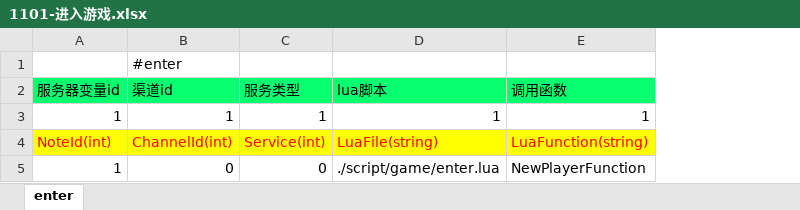
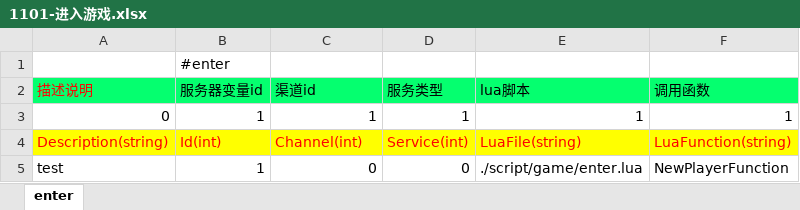
Before and after one commit to lori227/Fighter, an Excel workbook: Resource/excel/1101-进入游戏.xlsx, sheet enter, drawn as a sheet; values as stored, in another font and other column widths than the file's, no borders; removed rows and columns are numbered as before the commit, all else as after; the diff names each change by its address in the sheet, - before the commit and + after, or states it on an @@ line.

```diff
--- a/Resource/excel/1101-进入游戏.xlsx (sheet enter)
+++ b/Resource/excel/1101-进入游戏.xlsx (sheet enter)
+column A (描述说明), rows 3-5: 0 | Description(string) | test
-row 1:  | #enter
+row 1:  | #enter
-B4 (服务器变量id): NoteId(int)
+B4 (服务器变量id): Id(int)
-C4 (渠道id): ChannelId(int)
+C4 (渠道id): Channel(int)
```
Also changed, not shown: Resource/excel/1000-属性配置.xlsx, Resource/excel/1020-全局配置.xlsx, 13 other files.
